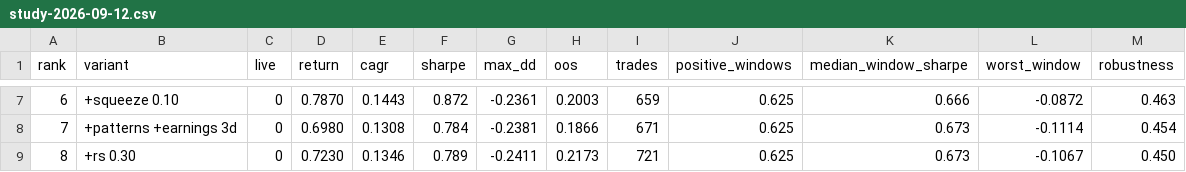
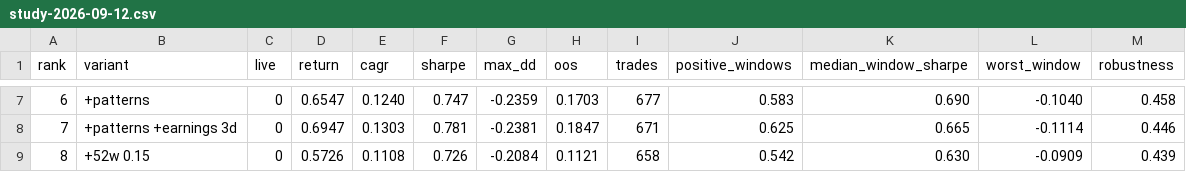
Before and after one commit to kismat1000/kismat, a CSV file: research/backtests/study-2026-09-12.csv, drawn as a sheet; only a part is shown, gaps mark what is left out; the diff covers the shown part only.

```diff
--- a/research/backtests/study-2026-09-12.csv
+++ b/research/backtests/study-2026-09-12.csv
@@ -7,3 +7,3 @@ rank,variant,live,return,cagr,sharpe,max_dd,oos,trades,positive_windows,median_w
-6,"+squeeze 0.10",0,0.7870,0.1443,0.872,-0.2361,0.2003,659,0.625,0.666,-0.0872,0.463
-7,"+patterns +earnings 3d",0,0.6980,0.1308,0.784,-0.2381,0.1866,671,0.625,0.673,-0.1114,0.454
-8,"+rs 0.30",0,0.7230,0.1346,0.789,-0.2411,0.2173,721,0.625,0.673,-0.1067,0.450
+6,"+patterns",0,0.6547,0.1240,0.747,-0.2359,0.1703,677,0.583,0.690,-0.1040,0.458
+7,"+patterns +earnings 3d",0,0.6947,0.1303,0.781,-0.2381,0.1847,671,0.625,0.665,-0.1114,0.446
+8,"+52w 0.15",0,0.5726,0.1108,0.726,-0.2084,0.1121,658,0.542,0.630,-0.0909,0.439
```
Also changed, not shown: 75 edited cells elsewhere in this file, research/backtests/wf-2026-09-12.csv, 4 other files.
